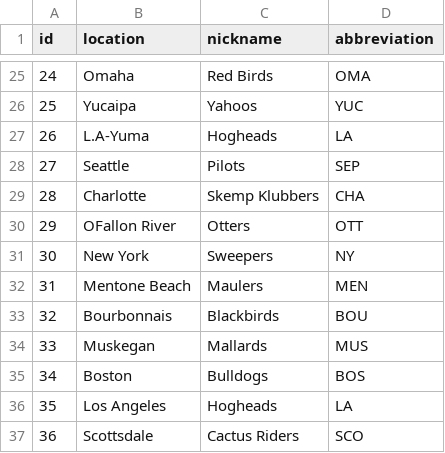
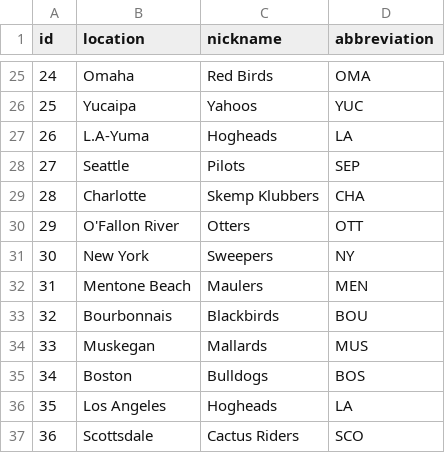
Before and after one commit to dfurstein/FPBL, a CSV file: db/init/teams.csv, drawn as a sheet; only a part is shown, gaps mark what is left out.

```diff
--- a/db/init/teams.csv
+++ b/db/init/teams.csv
@@ -29,3 +29,3 @@ id,location,nickname,abbreviation
 28,Charlotte,Skemp Klubbers,CHA
-29,OFallon River,Otters,OTT
+29,O'Fallon River,Otters,OTT
 30,New York,Sweepers,NY
```
Also changed, not shown: 1 other file.
